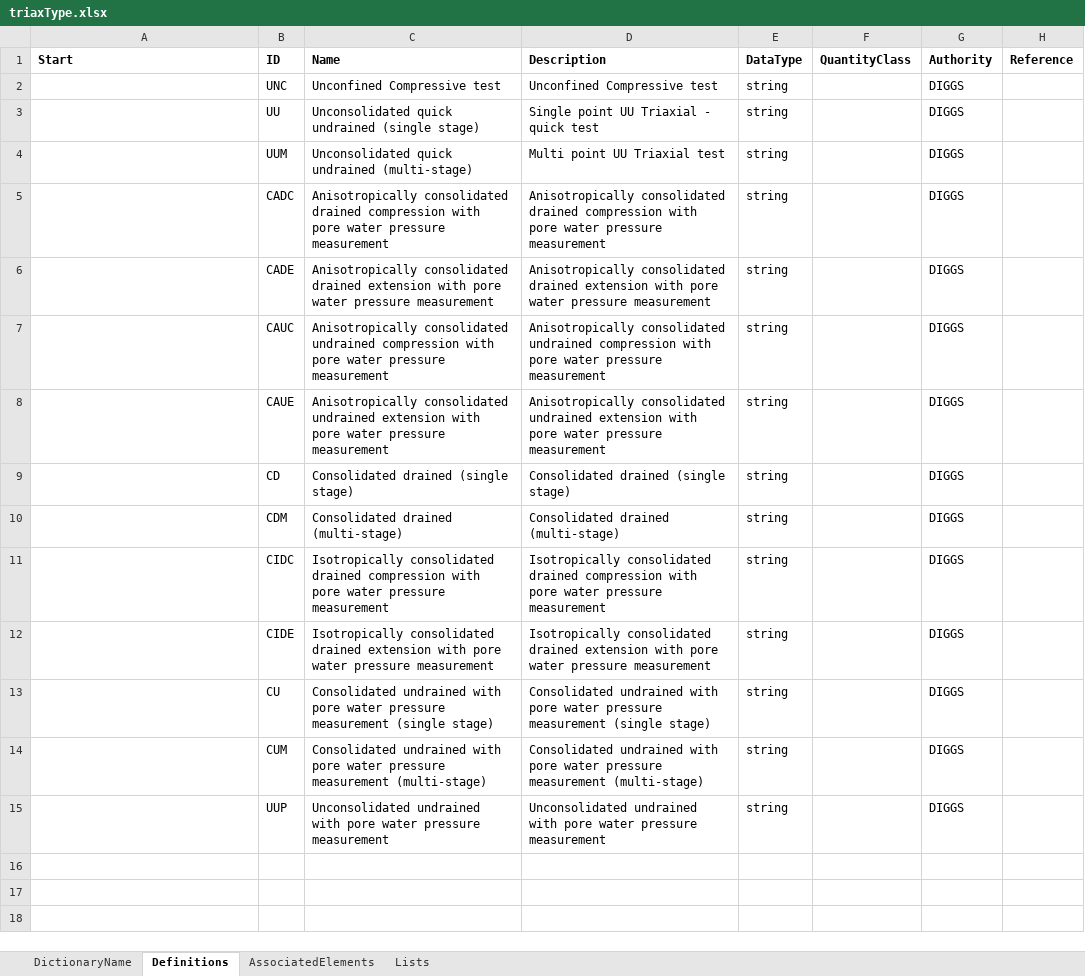
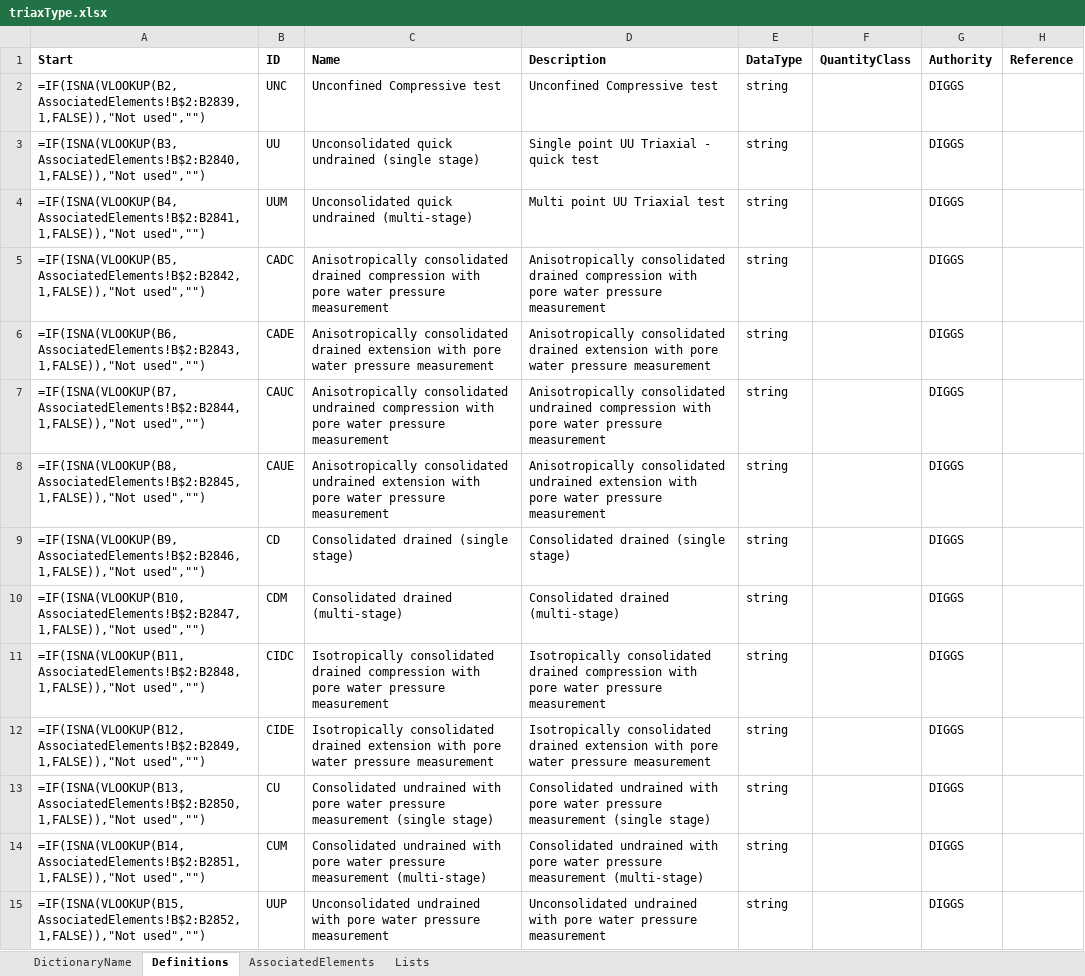
Before and after one commit to DIGGSml/def, an Excel workbook: Codelist Excel Files and Conversion Templates to XML/triaxType.xlsx, sheet Definitions, drawn as a sheet; values as stored, in another font and other column widths than the file's, no borders; formulas without a stored value are shown as written; table styles not drawn; the diff names each change by its address in the sheet, - before the commit and + after, or states it on an @@ line.

```diff
--- a/Codelist Excel Files and Conversion Templates to XML/triaxType.xlsx (sheet Definitions)
+++ b/Codelist Excel Files and Conversion Templates to XML/triaxType.xlsx (sheet Definitions)
-A2 (Start): (empty)
+A2 (Start): =IF(ISNA(VLOOKUP(B2,AssociatedElements!B$2:B2839,1,FALSE)),"Not used","")
-A3 (Start): (empty)
+A3 (Start): =IF(ISNA(VLOOKUP(B3,AssociatedElements!B$2:B2840,1,FALSE)),"Not used","")
-A4 (Start): (empty)
+A4 (Start): =IF(ISNA(VLOOKUP(B4,AssociatedElements!B$2:B2841,1,FALSE)),"Not used","")
-A5 (Start): (empty)
+A5 (Start): =IF(ISNA(VLOOKUP(B5,AssociatedElements!B$2:B2842,1,FALSE)),"Not used","")
-A6 (Start): (empty)
+A6 (Start): =IF(ISNA(VLOOKUP(B6,AssociatedElements!B$2:B2843,1,FALSE)),"Not used","")
-A7 (Start): (empty)
+A7 (Start): =IF(ISNA(VLOOKUP(B7,AssociatedElements!B$2:B2844,1,FALSE)),"Not used","")
-A8 (Start): (empty)
+A8 (Start): =IF(ISNA(VLOOKUP(B8,AssociatedElements!B$2:B2845,1,FALSE)),"Not used","")
-A9 (Start): (empty)
+A9 (Start): =IF(ISNA(VLOOKUP(B9,AssociatedElements!B$2:B2846,1,FALSE)),"Not used","")
-A10 (Start): (empty)
+A10 (Start): =IF(ISNA(VLOOKUP(B10,AssociatedElements!B$2:B2847,1,FALSE)),"Not used","")
-A11 (Start): (empty)
+A11 (Start): =IF(ISNA(VLOOKUP(B11,AssociatedElements!B$2:B2848,1,FALSE)),"Not used","")
-A12 (Start): (empty)
+A12 (Start): =IF(ISNA(VLOOKUP(B12,AssociatedElements!B$2:B2849,1,FALSE)),"Not used","")
-A13 (Start): (empty)
+A13 (Start): =IF(ISNA(VLOOKUP(B13,AssociatedElements!B$2:B2850,1,FALSE)),"Not used","")
-A14 (Start): (empty)
+A14 (Start): =IF(ISNA(VLOOKUP(B14,AssociatedElements!B$2:B2851,1,FALSE)),"Not used","")
-A15 (Start): (empty)
+A15 (Start): =IF(ISNA(VLOOKUP(B15,AssociatedElements!B$2:B2852,1,FALSE)),"Not used","")
```
Also changed, not shown: sheet AssociatedElements, Codelist Excel Files and Conversion Templates to XML/geosyntheticReinforcementType.xlsx, Codelist Excel Files and Conversion Templates to XML/sampleMatrix.xlsx, 7 other files.
